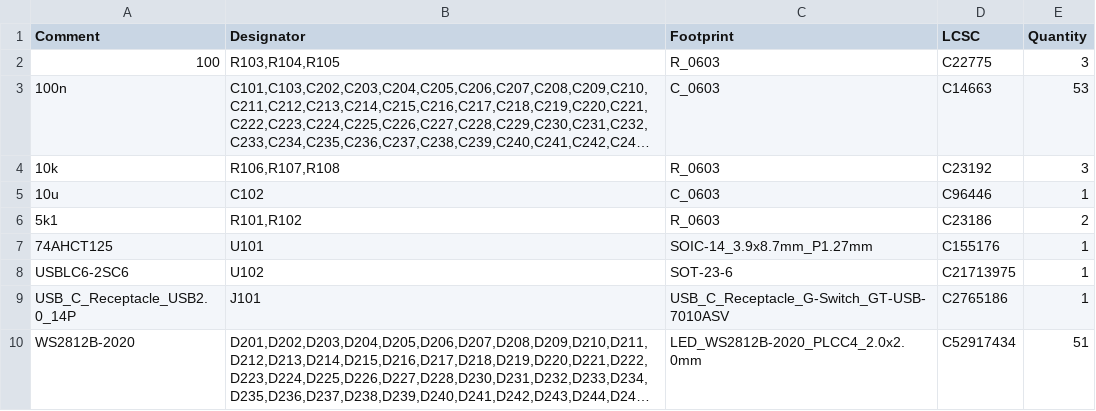
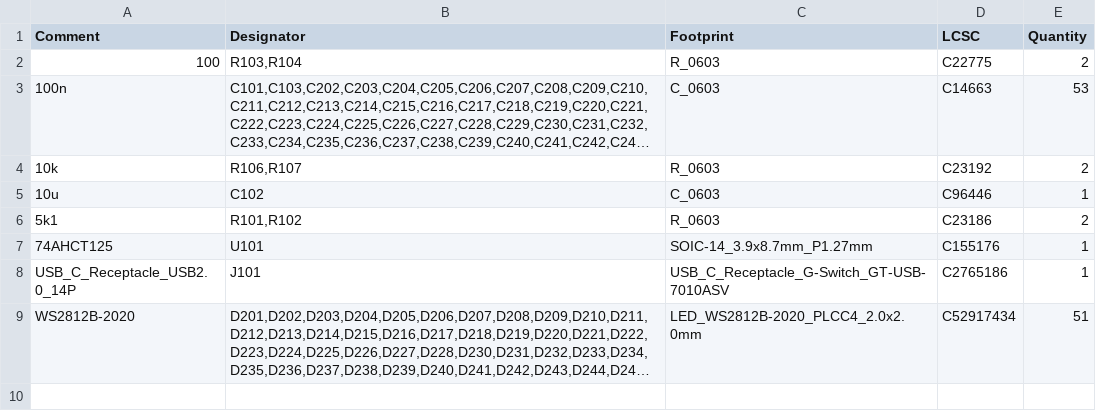
Before and after one commit to dc74089/mb-reader, a CSV file: jlcpcb/production_files/BOM-mb-reader.csv, drawn as a sheet; long unchanged cells end in …; the diff names each change by its address in the sheet, - before the commit and + after, or states it on an @@ line.

```diff
--- a/jlcpcb/production_files/BOM-mb-reader.csv
+++ b/jlcpcb/production_files/BOM-mb-reader.csv
-B2 (Designator): R103,R104,R105
+B2 (Designator): R103,R104
-E2 (Quantity): 3
+E2 (Quantity): 2
-B4 (Designator): R106,R107,R108
+B4 (Designator): R106,R107
-E4 (Quantity): 3
+E4 (Quantity): 2
-row 8: USBLC6-2SC6 | U102 | SOT-23-6 | C21713975 | 1
```
Also changed, not shown: jlcpcb/production_files/CPL-mb-reader.csv, 20 other files.
